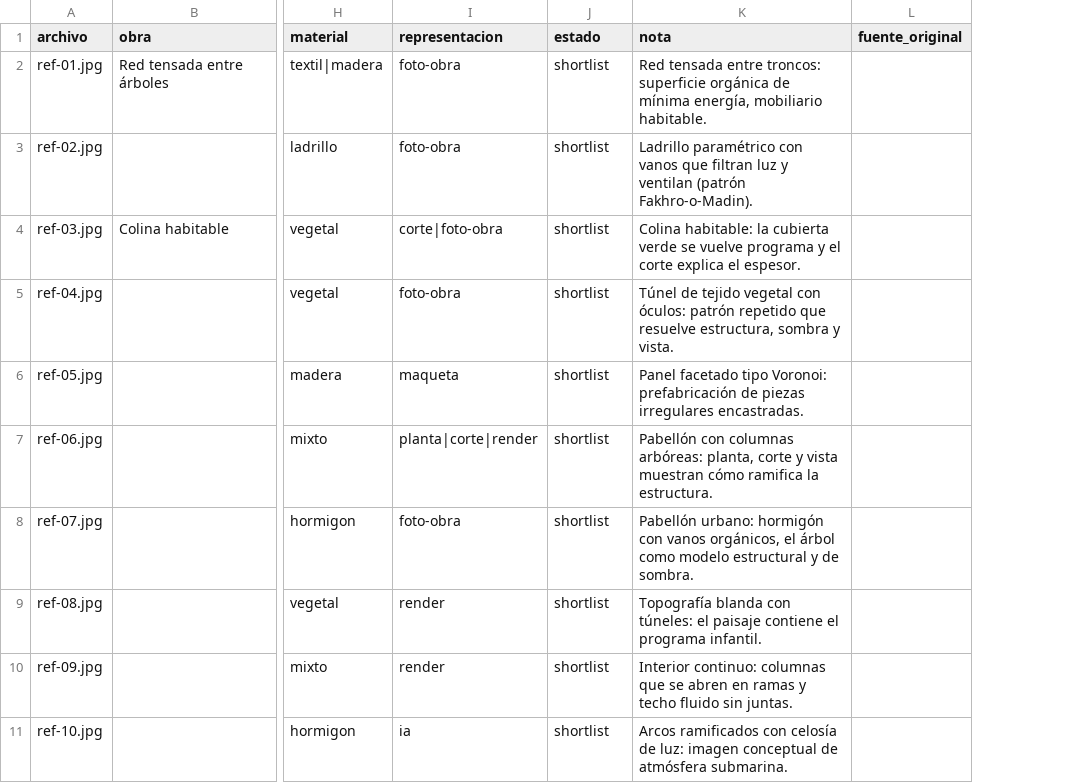
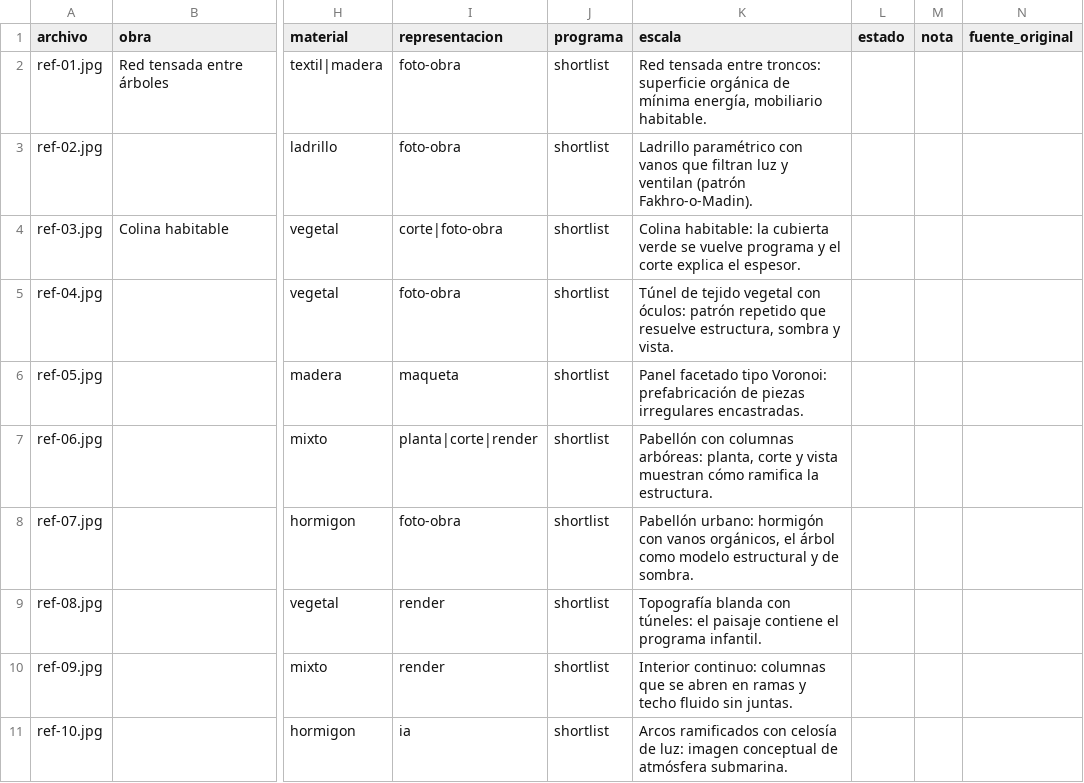
Before and after one commit to p-31416/vault-arquitectura, a CSV file: raw/referentes/aixgaudi/tags.csv, drawn as a sheet; only a part is shown, gaps mark what is left out; the diff names each change by its address in the sheet, - before the commit and + after, or states it on an @@ line.

Commit message:
chore(vault): 3 frentes dashboards - referentes ejes programa/escala + concurso historial por modelo + historia 123 sesiones + spec tiempo-real

```diff
--- a/raw/referentes/aixgaudi/tags.csv
+++ b/raw/referentes/aixgaudi/tags.csv
+column L (estado), empty
+column M (nota), empty
-J1: estado
+J1: programa
-K1: nota
+K1: escala
```
Also changed, not shown: 20 other files.
